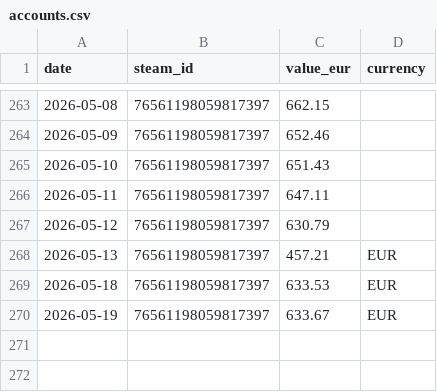
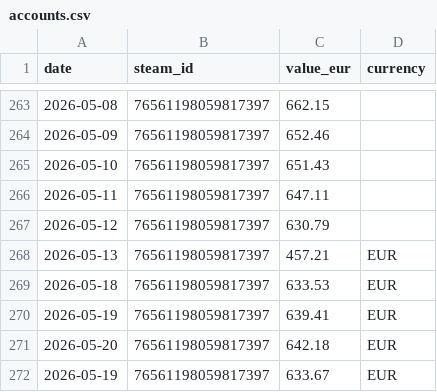
Before and after one commit to Nostr0/steam-inventory-tracker, a CSV file: accounts.csv, drawn as a sheet; only a part is shown, gaps mark what is left out; the diff names each change by its address in the sheet, - before the commit and + after, or states it on an @@ line.

```diff
--- a/accounts.csv
+++ b/accounts.csv
+row 270: 2026-05-19 | 76561198059817397 | 639.41 | EUR
+row 271: 2026-05-20 | 76561198059817397 | 642.18 | EUR
```
Also changed, not shown: values.csv, 9 other files.
